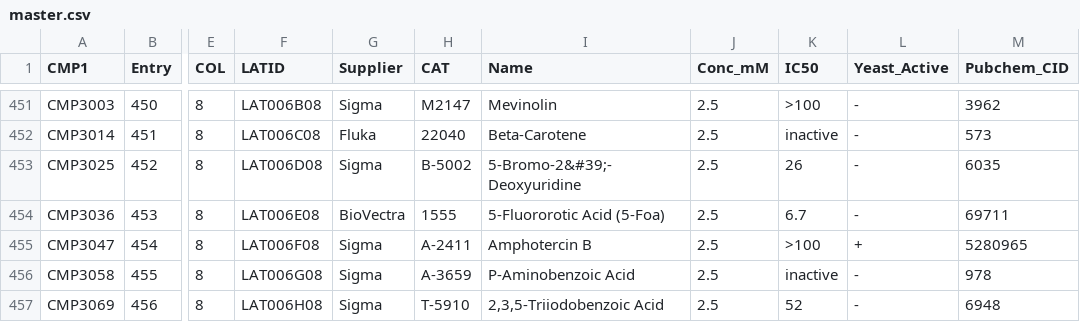
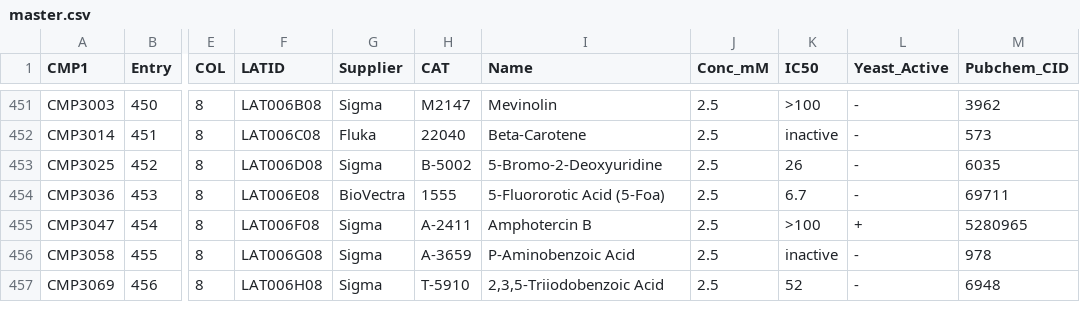
Before and after one commit to andrewdefries/unLATCA, a CSV file: RSandbox/master.csv, drawn as a sheet; only a part is shown, gaps mark what is left out; the diff covers the shown part only; the diff names each change by its address in the sheet, - before the commit and + after, or states it on an @@ line.

```diff
--- a/RSandbox/master.csv
+++ b/RSandbox/master.csv
-I453 (Name): 5-Bromo-2&#39;-Deoxyuridine
+I453 (Name): 5-Bromo-2-Deoxyuridine
```
Also changed, not shown: 10 edited cells elsewhere in this file, 2 other files.
